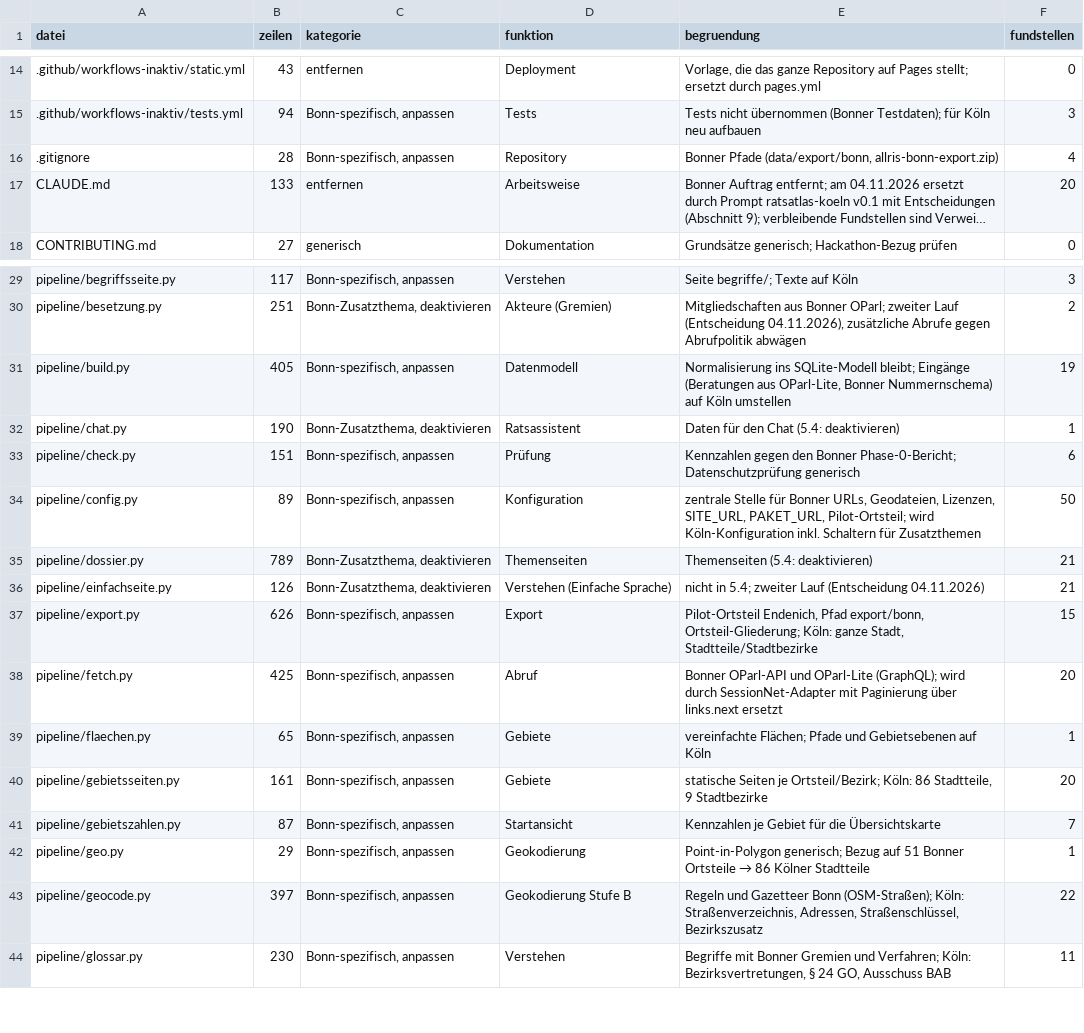
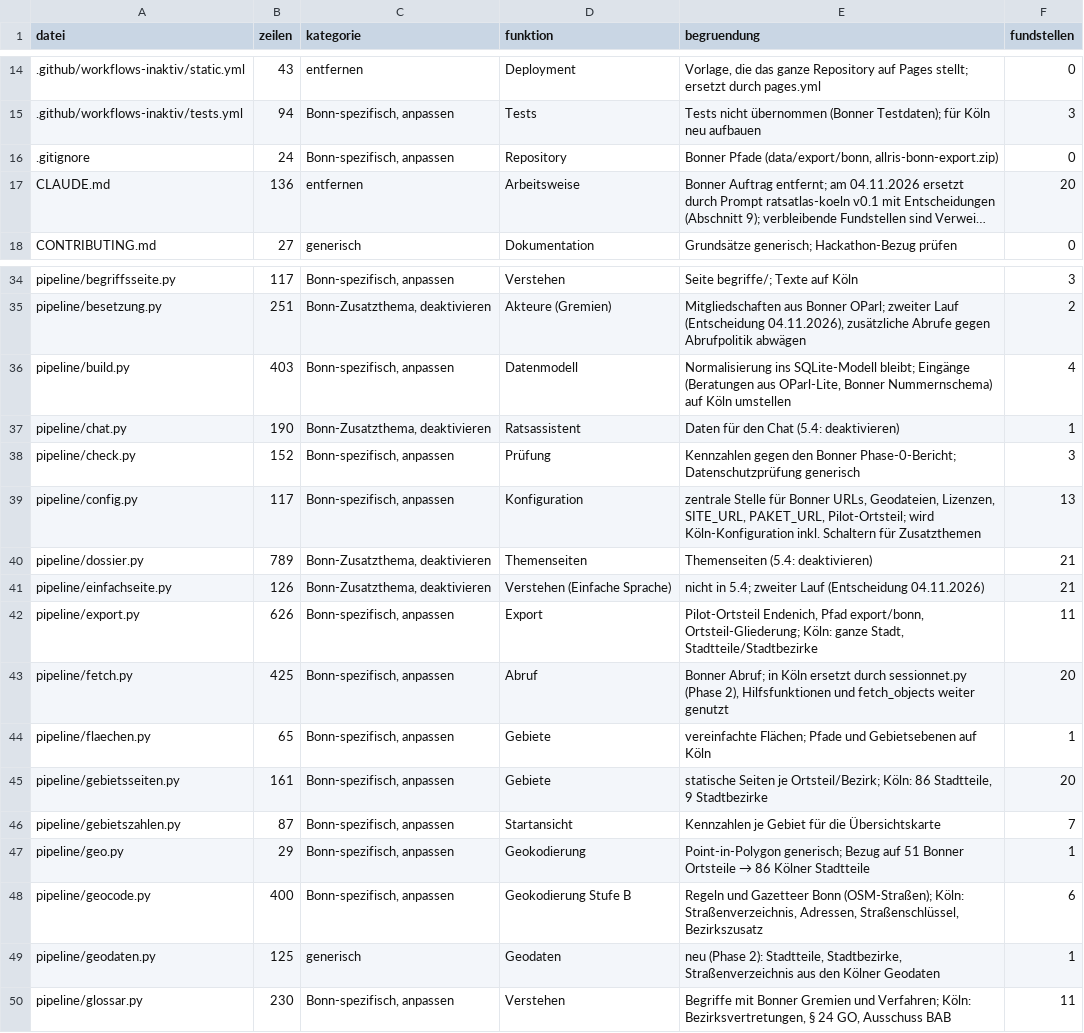
Before and after one commit to daimpad/ratsatlas-koeln, a TSV file: inventur/inventur_module.tsv, drawn as a sheet; only a part is shown, gaps mark what is left out; long unchanged cells end in …; addresses are those after the commit; the diff covers the shown part only; the diff names each change by its address in the sheet, - before the commit and + after, or states it on an @@ line.

```diff
--- a/inventur/inventur_module.tsv
+++ b/inventur/inventur_module.tsv
-B16 (zeilen): 28
+B16 (zeilen): 24
-F16 (fundstellen): 4
+F16 (fundstellen): 0
-B17 (zeilen): 133
+B17 (zeilen): 136
-B36 (zeilen): 405
+B36 (zeilen): 403
-F36 (fundstellen): 19
+F36 (fundstellen): 4
-B38 (zeilen): 151
+B38 (zeilen): 152
-F38 (fundstellen): 6
+F38 (fundstellen): 3
-B39 (zeilen): 89
+B39 (zeilen): 117
-F39 (fundstellen): 50
+F39 (fundstellen): 13
-F42 (fundstellen): 15
+F42 (fundstellen): 11
-E43 (begruendung): Bonner OParl-API und OParl-Lite (GraphQL); wird durch SessionNet-Adapter mit Paginierung über links.next ersetzt
+E43 (begruendung): Bonner Abruf; in Köln ersetzt durch sessionnet.py (Phase 2), Hilfsfunktionen und fetch_objects weiter genutzt
-B48 (zeilen): 397
+B48 (zeilen): 400
-F48 (fundstellen): 22
+F48 (fundstellen): 6
+row 49: pipeline/geodaten.py | 125 | generisch | Geodaten | neu (Phase 2): Stadtteile, Stadtbezirke, Straßenverzeichnis aus den Kölner Geodaten | 1
```
Also changed, not shown: 9 added rows and 6 edited cells elsewhere in this file, 26 other files.
